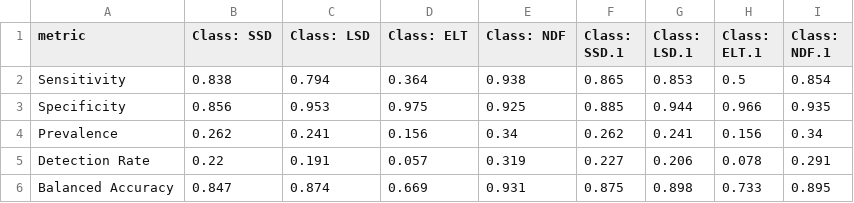
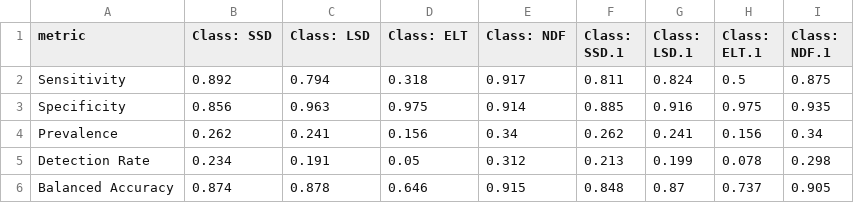
Before and after one commit to vojta-bartak/Disturbance, a CSV file: confusion.matrix.csv, drawn as a sheet.

```diff
--- a/confusion.matrix.csv
+++ b/confusion.matrix.csv
@@ -1,6 +1,6 @@
 "metric","Class: SSD","Class: LSD","Class: ELT","Class: NDF","Class: SSD.1","Class: LSD.1","Class: ELT.1","Class: NDF.1"
-"Sensitivity",0.838,0.794,0.364,0.938,0.865,0.853,0.5,0.854
-"Specificity",0.856,0.953,0.975,0.925,0.885,0.944,0.966,0.935
+"Sensitivity",0.892,0.794,0.318,0.917,0.811,0.824,0.5,0.875
+"Specificity",0.856,0.963,0.975,0.914,0.885,0.916,0.975,0.935
 "Prevalence",0.262,0.241,0.156,0.34,0.262,0.241,0.156,0.34
-"Detection Rate",0.22,0.191,0.057,0.319,0.227,0.206,0.078,0.291
-"Balanced Accuracy",0.847,0.874,0.669,0.931,0.875,0.898,0.733,0.895
+"Detection Rate",0.234,0.191,0.05,0.312,0.213,0.199,0.078,0.298
+"Balanced Accuracy",0.874,0.878,0.646,0.915,0.848,0.87,0.737,0.905
```
Also changed, not shown: 46 other files.
